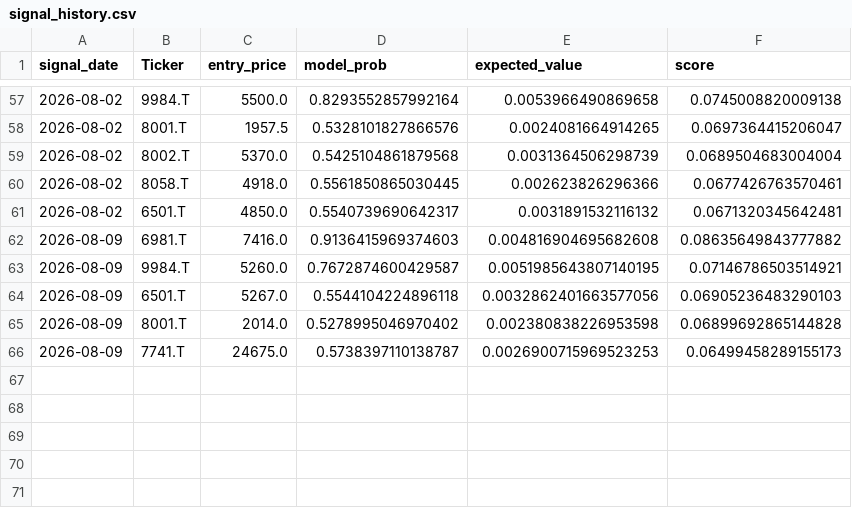
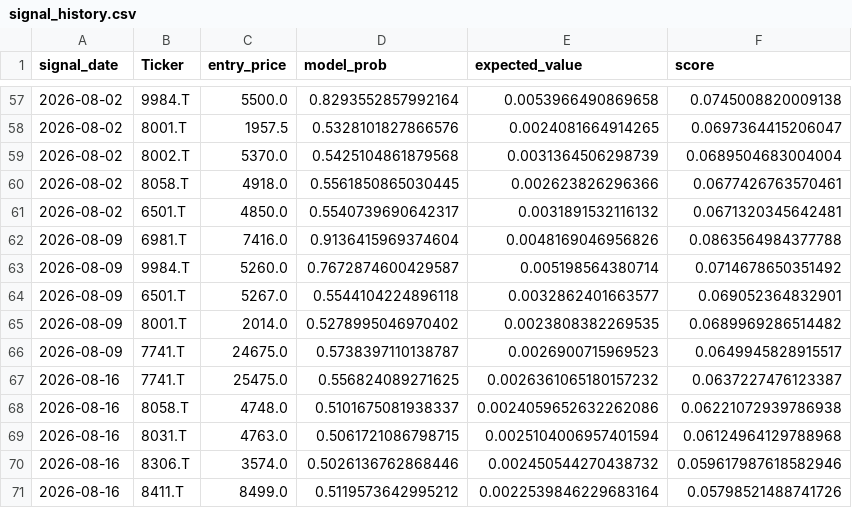
Before and after one commit to ameshoraiga311fugamari-dot/weekly-swing-system, a CSV file: signal_history.csv, drawn as a sheet; only a part is shown, gaps mark what is left out.

```diff
--- a/signal_history.csv
+++ b/signal_history.csv
@@ -61,6 +61,11 @@ signal_date,Ticker,entry_price,model_prob,expected_value,score
 2026-08-02,6501.T,4850.0,0.5540739690642317,0.0031891532116132,0.0671320345642481
-2026-08-09,6981.T,7416.0,0.9136415969374603,0.004816904695682608,0.08635649843777882
-2026-08-09,9984.T,5260.0,0.7672874600429587,0.0051985643807140195,0.07146786503514921
-2026-08-09,6501.T,5267.0,0.5544104224896118,0.0032862401663577056,0.06905236483290103
-2026-08-09,8001.T,2014.0,0.5278995046970402,0.002380838226953598,0.06899692865144828
-2026-08-09,7741.T,24675.0,0.5738397110138787,0.0026900715969523253,0.06499458289155173
+2026-08-09,6981.T,7416.0,0.9136415969374604,0.0048169046956826,0.0863564984377788
+2026-08-09,9984.T,5260.0,0.7672874600429587,0.005198564380714,0.0714678650351492
+2026-08-09,6501.T,5267.0,0.5544104224896118,0.0032862401663577,0.069052364832901
+2026-08-09,8001.T,2014.0,0.5278995046970402,0.0023808382269535,0.0689969286514482
+2026-08-09,7741.T,24675.0,0.5738397110138787,0.0026900715969523,0.0649945828915517
+2026-08-16,7741.T,25475.0,0.556824089271625,0.0026361065180157232,0.0637227476123387
+2026-08-16,8058.T,4748.0,0.5101675081938337,0.0024059652632262086,0.06221072939786938
+2026-08-16,8031.T,4763.0,0.5061721086798715,0.0025104006957401594,0.06124964129788968
+2026-08-16,8306.T,3574.0,0.5026136762868446,0.002450544270438732,0.059617987618582946
+2026-08-16,8411.T,8499.0,0.5119573642995212,0.0022539846229683164,0.05798521488741726
```
